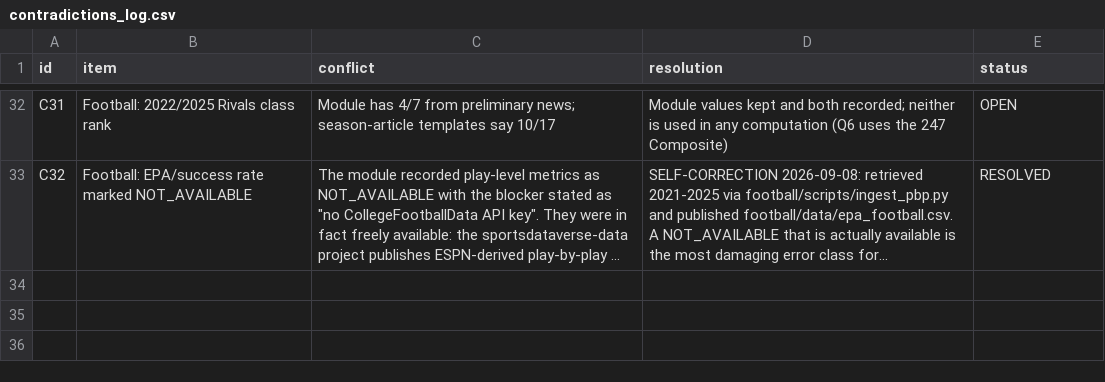
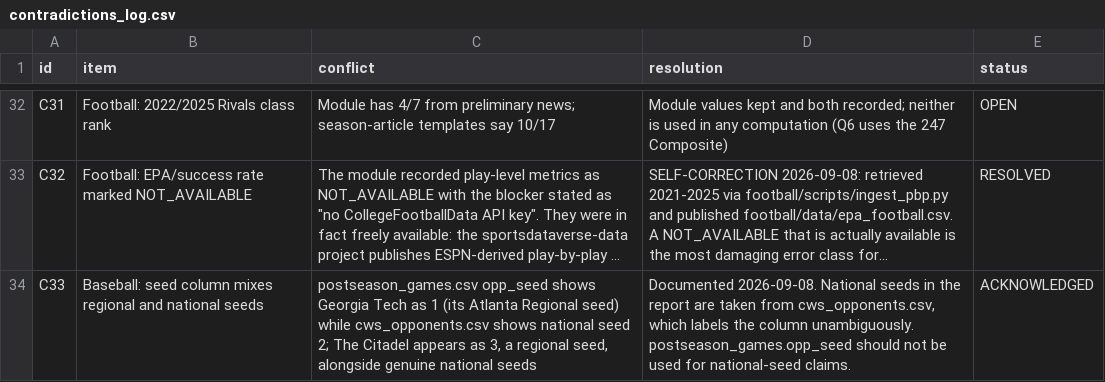
Before and after one commit to johnthesooner/oklahoma-2026-cws-research, a CSV file: data/contradictions_log.csv, drawn as a sheet; only a part is shown, gaps mark what is left out; long unchanged cells end in …; the diff names each change by its address in the sheet, - before the commit and + after, or states it on an @@ line.

```diff
--- a/data/contradictions_log.csv
+++ b/data/contradictions_log.csv
+row 34: C33 | Baseball: seed column mixes regional and national seeds | postseason_games.csv opp_seed shows Georgia Tech as 1 (its Atlanta Regional seed) while cws_opponents.csv shows national seed 2; The Citadel appears as 3, a regional seed, alongside genuine national seeds | Documented 2026-09-08. National seeds in the report are taken from cws_opponents.csv, which labels the column unambiguously. postseason_games.opp_seed should not be used for national-seed claims. | ACKNOWLEDGED
```
Also changed, not shown: 6 other files.
